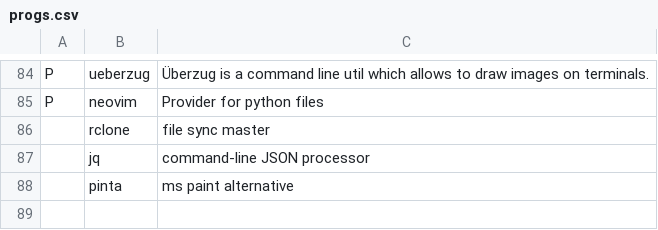
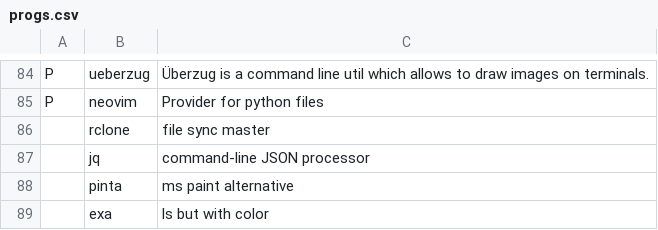
Before and after one commit to shubmehetre/LARBS, a CSV file: progs.csv, drawn as a sheet; only a part is shown, gaps mark what is left out.

Commit message:
Update progs.csv

```diff
--- a/progs.csv
+++ b/progs.csv
@@ -88 +88,2 @@ P,neovim,"Provider for python files"
 ,pinta,"ms paint alternative"
+,exa,"ls but with color"
```
